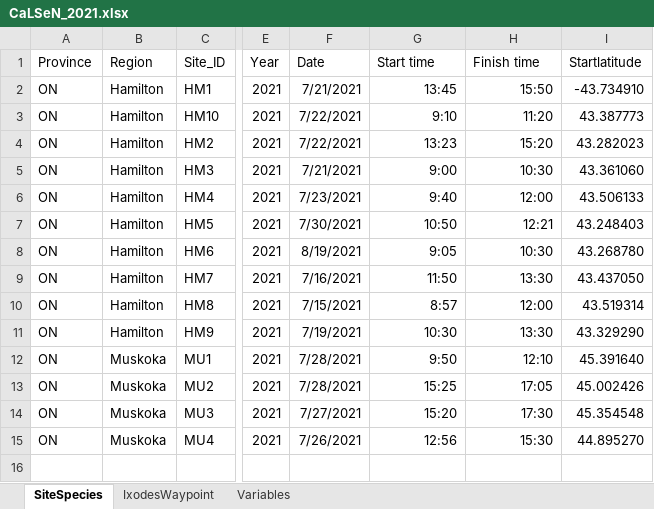
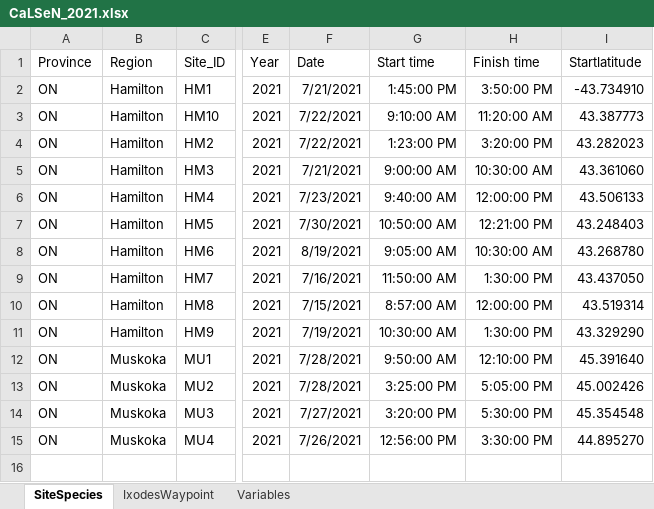
Before and after one commit to Jamie-Harding/TickEcology, an Excel workbook: Data/CaLSeN_2021.xlsx, sheet SiteSpecies, drawn as a sheet; only a part is shown, gaps mark what is left out; values as stored, in another font and other column widths than the file's, no borders; the diff names each change by its address in the sheet, - before the commit and + after, or states it on an @@ line.

```diff
--- a/Data/CaLSeN_2021.xlsx (sheet SiteSpecies)
+++ b/Data/CaLSeN_2021.xlsx (sheet SiteSpecies)
-G2 (Start time): 13:45
+G2 (Start time): 1:45:00 PM
-H2 (Finish time): 15:50
+H2 (Finish time): 3:50:00 PM
-G3 (Start time): 9:10
+G3 (Start time): 9:10:00 AM
-H3 (Finish time): 11:20
+H3 (Finish time): 11:20:00 AM
-G4 (Start time): 13:23
+G4 (Start time): 1:23:00 PM
-H4 (Finish time): 15:20
+H4 (Finish time): 3:20:00 PM
-G5 (Start time): 9:00
+G5 (Start time): 9:00:00 AM
-H5 (Finish time): 10:30
+H5 (Finish time): 10:30:00 AM
-G6 (Start time): 9:40
+G6 (Start time): 9:40:00 AM
-H6 (Finish time): 12:00
+H6 (Finish time): 12:00:00 PM
-G7 (Start time): 10:50
+G7 (Start time): 10:50:00 AM
-H7 (Finish time): 12:21
+H7 (Finish time): 12:21:00 PM
-G8 (Start time): 9:05
+G8 (Start time): 9:05:00 AM
-H8 (Finish time): 10:30
+H8 (Finish time): 10:30:00 AM
-G9 (Start time): 11:50
+G9 (Start time): 11:50:00 AM
-H9 (Finish time): 13:30
+H9 (Finish time): 1:30:00 PM
-G10 (Start time): 8:57
+G10 (Start time): 8:57:00 AM
-H10 (Finish time): 12:00
+H10 (Finish time): 12:00:00 PM
-G11 (Start time): 10:30
+G11 (Start time): 10:30:00 AM
-H11 (Finish time): 13:30
+H11 (Finish time): 1:30:00 PM
-G12 (Start time): 9:50
+G12 (Start time): 9:50:00 AM
-H12 (Finish time): 12:10
+H12 (Finish time): 12:10:00 PM
-G13 (Start time): 15:25
+G13 (Start time): 3:25:00 PM
-H13 (Finish time): 17:05
+H13 (Finish time): 5:05:00 PM
-G14 (Start time): 15:20
+G14 (Start time): 3:20:00 PM
-H14 (Finish time): 17:30
+H14 (Finish time): 5:30:00 PM
-G15 (Start time): 12:56
+G15 (Start time): 12:56:00 PM
-H15 (Finish time): 15:30
+H15 (Finish time): 3:30:00 PM
```
Also changed, not shown: Data/CaLSeN_2019.xlsx, Data/CaLSeN_2022.xlsx, 5 other files.
